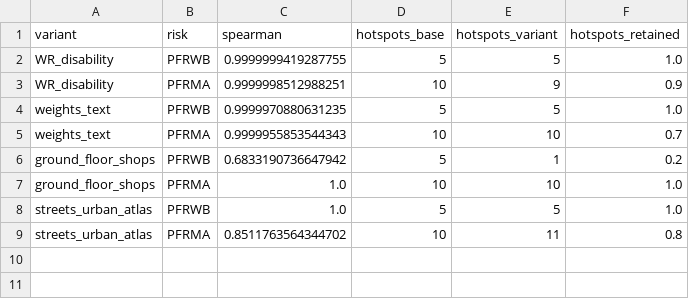
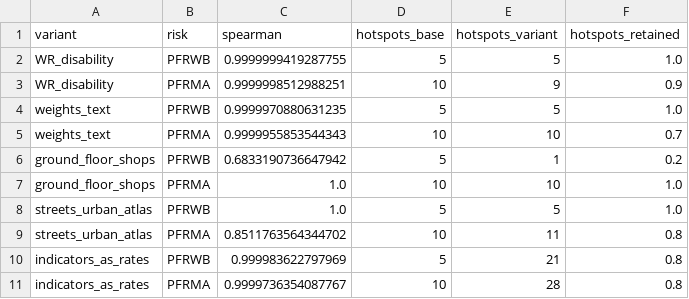
Before and after one commit to annefou/logrono-pluvial-flood-replication, a CSV file: results/robustness.csv, drawn as a sheet.

```diff
--- a/results/robustness.csv
+++ b/results/robustness.csv
@@ -9 +9,3 @@ streets_urban_atlas,PFRWB,1.0,5,5,1.0
 streets_urban_atlas,PFRMA,0.8511763564344702,10,11,0.8
+indicators_as_rates,PFRWB,0.999983622797969,5,21,0.8
+indicators_as_rates,PFRMA,0.9999736354087767,10,28,0.8
```
Also changed, not shown: 9 other files.
